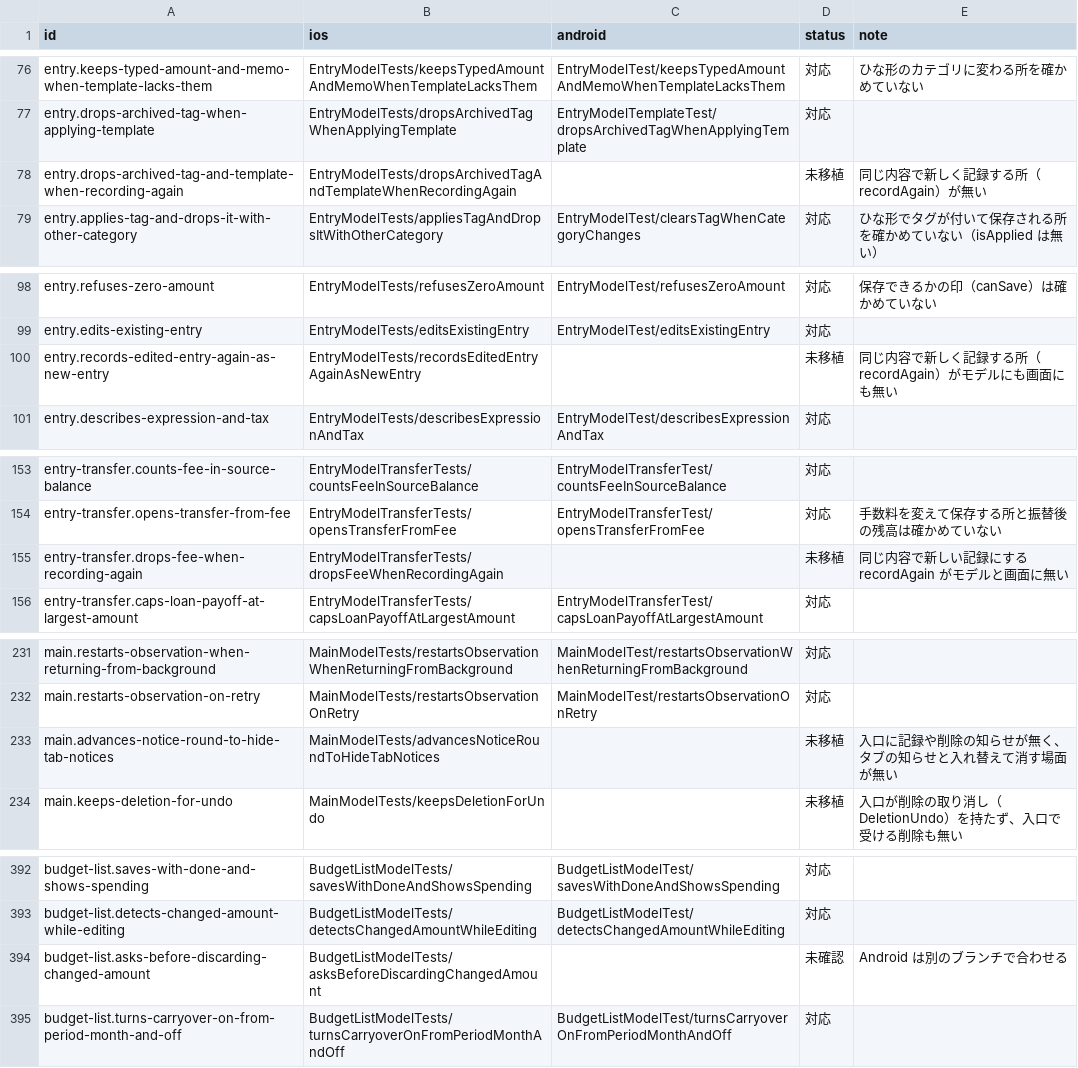
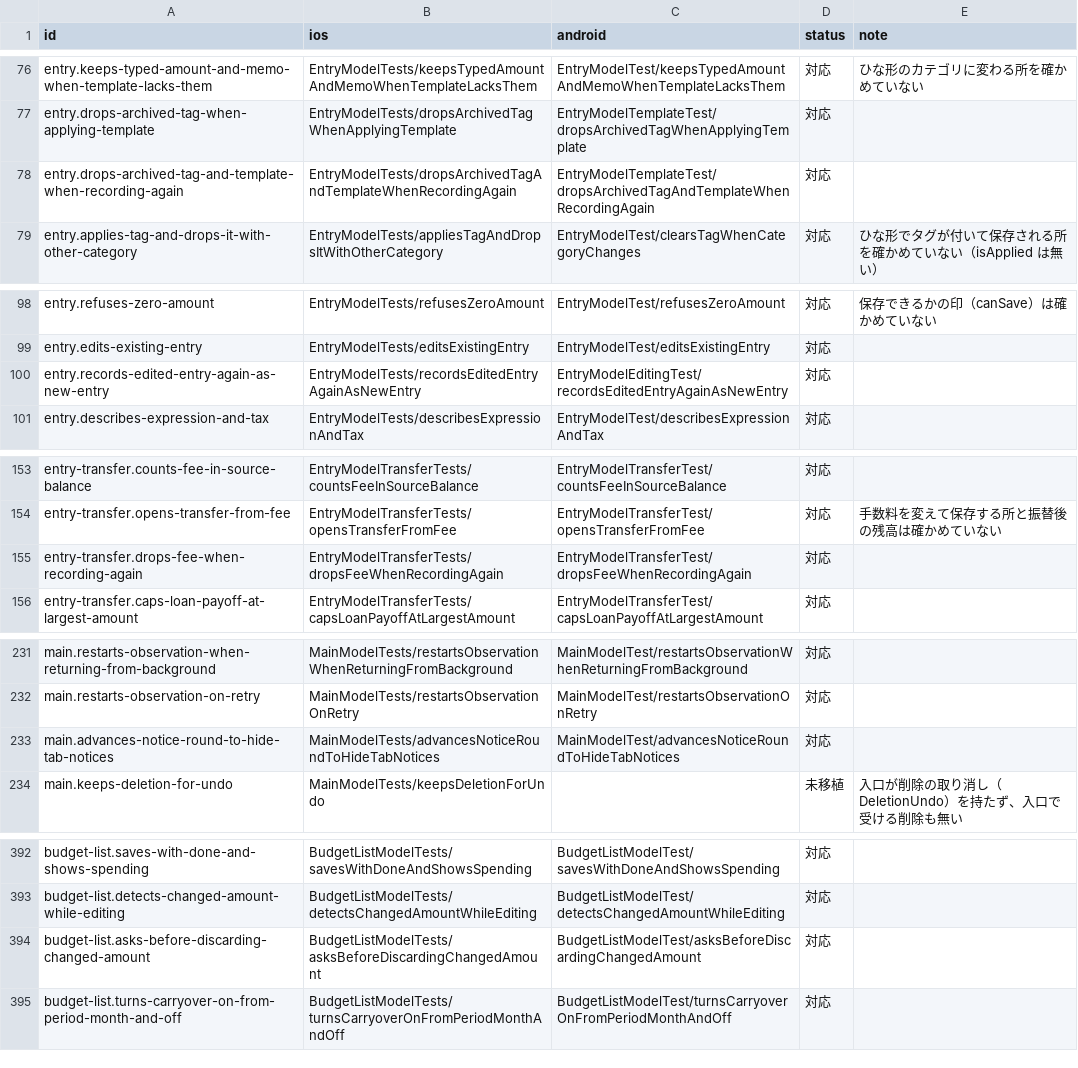
Before and after one commit to yossibank/kakeibot, a TSV file: spec/scenarios/models.tsv, drawn as a sheet; only a part is shown, gaps mark what is left out; the diff covers the shown part only.

```diff
--- a/spec/scenarios/models.tsv
+++ b/spec/scenarios/models.tsv
@@ -77,3 +77,3 @@ entry.keeps-typed-amount-and-memo-when-template-lacks-them	EntryModelTests/keeps
 entry.drops-archived-tag-when-applying-template	EntryModelTests/dropsArchivedTagWhenApplyingTemplate	EntryModelTemplateTest/dropsArchivedTagWhenApplyingTemplate	対応	
-entry.drops-archived-tag-and-template-when-recording-again	EntryModelTests/dropsArchivedTagAndTemplateWhenRecordingAgain		未移植	同じ内容で新しく記録する所（recordAgain）が無い
+entry.drops-archived-tag-and-template-when-recording-again	EntryModelTests/dropsArchivedTagAndTemplateWhenRecordingAgain	EntryModelTemplateTest/dropsArchivedTagAndTemplateWhenRecordingAgain	対応	
 entry.applies-tag-and-drops-it-with-other-category	EntryModelTests/appliesTagAndDropsItWithOtherCategory	EntryModelTest/clearsTagWhenCategoryChanges	対応	ひな形でタグが付いて保存される所を確かめていない（isApplied は無い）
@@ -99,3 +99,3 @@ entry.refuses-zero-amount	EntryModelTests/refusesZeroAmount	EntryModelTest/refus
 entry.edits-existing-entry	EntryModelTests/editsExistingEntry	EntryModelTest/editsExistingEntry	対応	
-entry.records-edited-entry-again-as-new-entry	EntryModelTests/recordsEditedEntryAgainAsNewEntry		未移植	同じ内容で新しく記録する所（recordAgain）がモデルにも画面にも無い
+entry.records-edited-entry-again-as-new-entry	EntryModelTests/recordsEditedEntryAgainAsNewEntry	EntryModelEditingTest/recordsEditedEntryAgainAsNewEntry	対応	
 entry.describes-expression-and-tax	EntryModelTests/describesExpressionAndTax	EntryModelTest/describesExpressionAndTax	対応	
@@ -154,3 +154,3 @@ entry-transfer.counts-fee-in-source-balance	EntryModelTransferTests/countsFeeInS
 entry-transfer.opens-transfer-from-fee	EntryModelTransferTests/opensTransferFromFee	EntryModelTransferTest/opensTransferFromFee	対応	手数料を変えて保存する所と振替後の残高は確かめていない
-entry-transfer.drops-fee-when-recording-again	EntryModelTransferTests/dropsFeeWhenRecordingAgain		未移植	同じ内容で新しい記録にする recordAgain がモデルと画面に無い
+entry-transfer.drops-fee-when-recording-again	EntryModelTransferTests/dropsFeeWhenRecordingAgain	EntryModelTransferTest/dropsFeeWhenRecordingAgain	対応	
 entry-transfer.caps-loan-payoff-at-largest-amount	EntryModelTransferTests/capsLoanPayoffAtLargestAmount	EntryModelTransferTest/capsLoanPayoffAtLargestAmount	対応	
@@ -232,3 +232,3 @@ main.restarts-observation-when-returning-from-background	MainModelTests/restarts
 main.restarts-observation-on-retry	MainModelTests/restartsObservationOnRetry	MainModelTest/restartsObservationOnRetry	対応	
-main.advances-notice-round-to-hide-tab-notices	MainModelTests/advancesNoticeRoundToHideTabNotices		未移植	入口に記録や削除の知らせが無く、タブの知らせと入れ替えて消す場面が無い
+main.advances-notice-round-to-hide-tab-notices	MainModelTests/advancesNoticeRoundToHideTabNotices	MainModelTest/advancesNoticeRoundToHideTabNotices	対応	
 main.keeps-deletion-for-undo	MainModelTests/keepsDeletionForUndo		未移植	入口が削除の取り消し（DeletionUndo）を持たず、入口で受ける削除も無い
@@ -393,3 +393,3 @@ budget-list.saves-with-done-and-shows-spending	BudgetListModelTests/savesWithDon
 budget-list.detects-changed-amount-while-editing	BudgetListModelTests/detectsChangedAmountWhileEditing	BudgetListModelTest/detectsChangedAmountWhileEditing	対応	
-budget-list.asks-before-discarding-changed-amount	BudgetListModelTests/asksBeforeDiscardingChangedAmount		未確認	Android は別のブランチで合わせる
+budget-list.asks-before-discarding-changed-amount	BudgetListModelTests/asksBeforeDiscardingChangedAmount	BudgetListModelTest/asksBeforeDiscardingChangedAmount	対応	
 budget-list.turns-carryover-on-from-period-month-and-off	BudgetListModelTests/turnsCarryoverOnFromPeriodMonthAndOff	BudgetListModelTest/turnsCarryoverOnFromPeriodMonthAndOff	対応	
```
Also changed, not shown: 78 edited cells elsewhere in this file, 43 other files.
